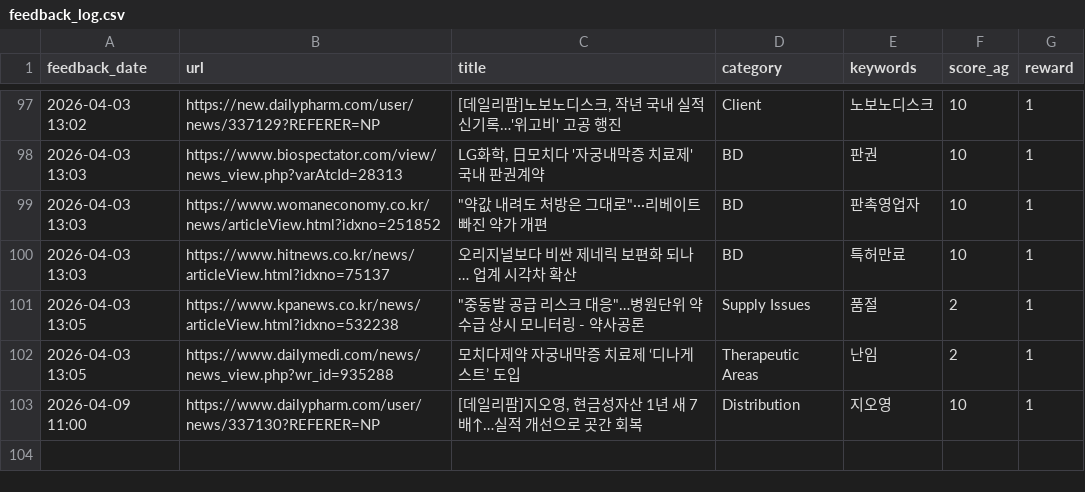
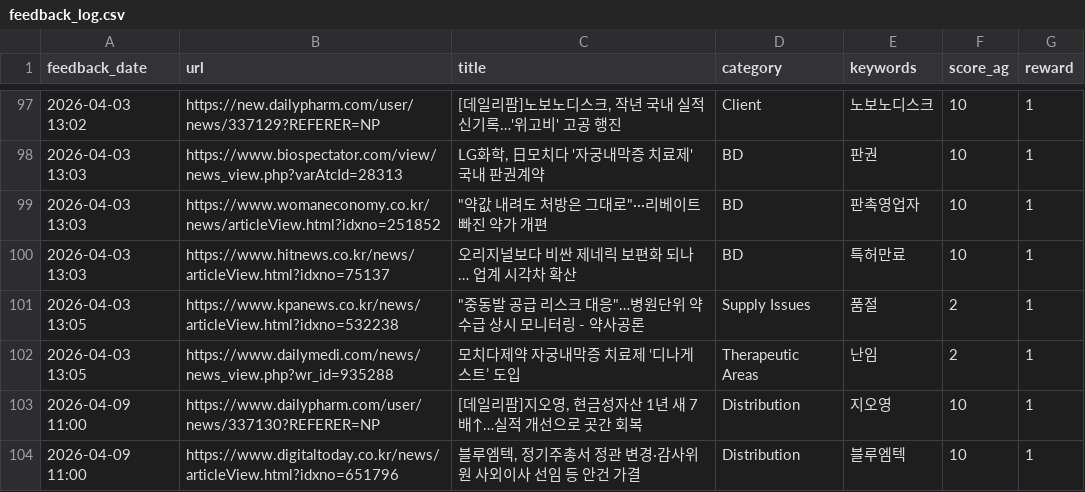
Before and after one commit to Lilyleeyaa/zp-market-monitoring-v3-share, a CSV file: data/labels/feedback_log.csv, drawn as a sheet; only a part is shown, gaps mark what is left out.

Commit message:
Feedback: 블루엠텍, 정기주총서 정관 변경·감사위원 사외이사 선임 등 안건 가결... (2026-04-09 11:00)

```diff
--- a/data/labels/feedback_log.csv
+++ b/data/labels/feedback_log.csv
@@ -103 +103,2 @@ feedback_date,url,title,category,keywords,score_ag,reward
 2026-04-09 11:00,https://www.dailypharm.com/user/news/337130?REFERER=NP,"[데일리팜]지오영, 현금성자산 1년 새 7배↑…실적 개선으로 곳간 회복",Distribution,지오영,10,1
+2026-04-09 11:00,https://www.digitaltoday.co.kr/news/articleView.html?idxno=651796,"블루엠텍, 정기주총서 정관 변경·감사위원 사외이사 선임 등 안건 가결",Distribution,블루엠텍,10,1
```
